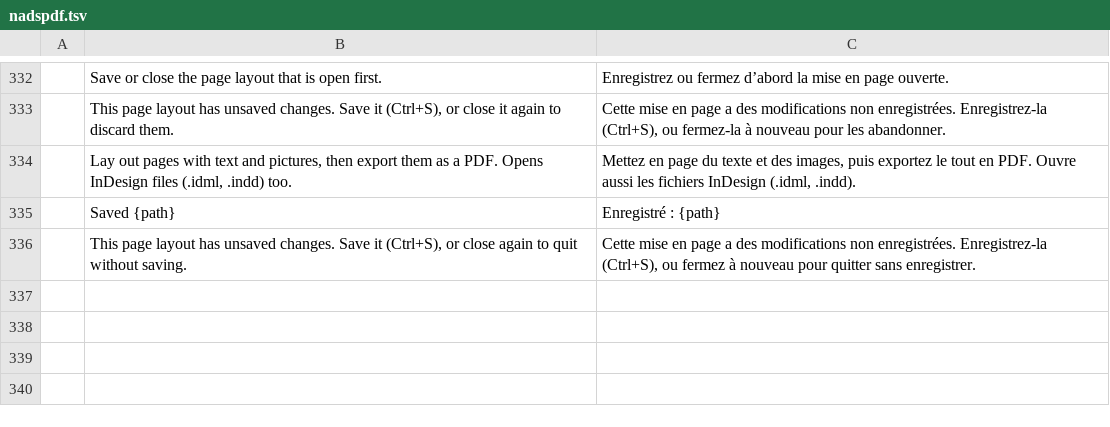
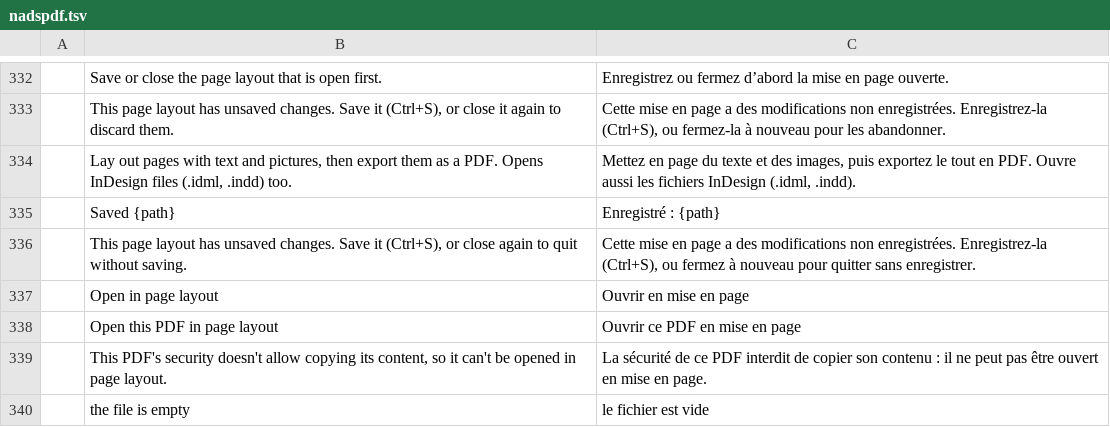
Before and after one commit to nadsous/nadspdf, a TSV file: i18n/locales/fr/nadspdf.tsv, drawn as a sheet; only a part is shown, gaps mark what is left out; the diff names each change by its address in the sheet, - before the commit and + after, or states it on an @@ line.

Commit message:
Mise en page : ouvrir un PDF en mise en page, et l'icône des fichiers .nadsmep
- « Ouvrir ce PDF en mise en page » (Tous les outils, recherche, menu) : chaque page du PDF
  devient une page de même taille, son décor (le PDF sans son texte, en vectoriel) verrouillé
  derrière, et chaque paragraphe un cadre de texte modifiable à sa place, dans sa taille, sa
  graisse et sa couleur (Inter). Le PDF reste ouvert et intact. Refusé si la sécurité du PDF
  interdit d'en copier le contenu.
- pdfcraft-layout : pages de tailles libres, page de PDF placée en vectoriel, cadres de texte
  stylés, verrouillage ; Layout::from_pdf.
- Icône des fichiers .nadsmep : la feuille en dégradé jaune-orange sur quadrillage blanc, avec
  la marque nads seule (ressource 3 de nadspdf.exe). L'installateur Windows en fait le type par
  défaut des .nadsmep et propose NadsPDF dans « Ouvrir avec » pour .idml, .indd et .indt.

```diff
--- a/i18n/locales/fr/nadspdf.tsv
+++ b/i18n/locales/fr/nadspdf.tsv
+row 337:  | Open in page layout | Ouvrir en mise en page
+row 338:  | Open this PDF in page layout | Ouvrir ce PDF en mise en page
+row 339:  | This PDF's security doesn't allow copying its content, so it can't be opened in page layout. | La sécurité de ce PDF interdit de copier son contenu : il ne peut pas être ouvert en mise en page.
+row 340:  | the file is empty | le fichier est vide
```
Also changed, not shown: 16 other files.
